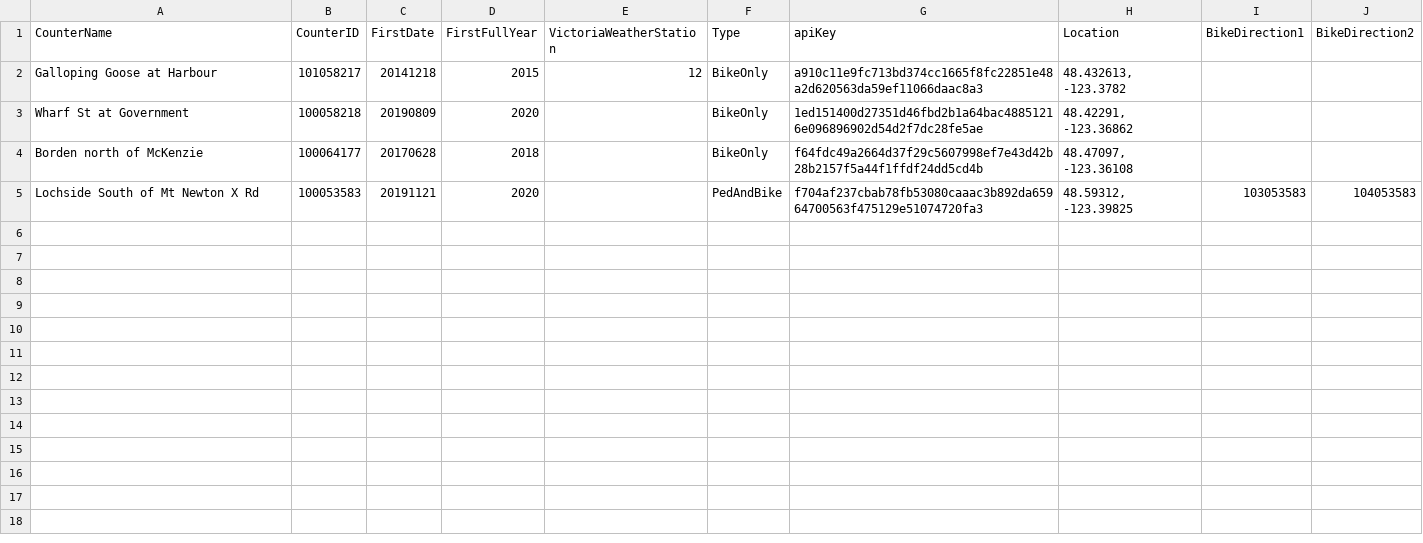
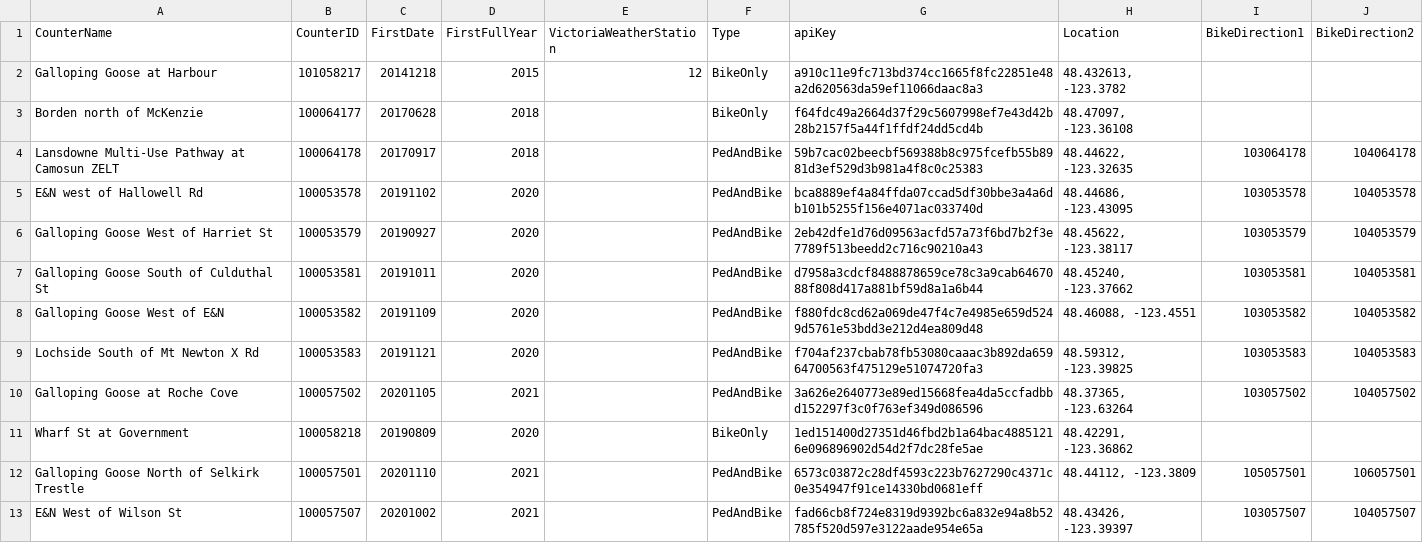
Before and after one commit to CoreyBurger/bikecounter, a CSV file: countersToVisualize.csv, drawn as a sheet; only a part is shown; the diff covers the shown part only.

Commit message:
add new counters to monitor

```diff
--- a/countersToVisualize.csv
+++ b/countersToVisualize.csv
@@ -2,4 +2,12 @@ CounterName,CounterID,FirstDate,FirstFullYear,VictoriaWeatherStation,Type,apiKey
 Galloping Goose at Harbour,101058217,20141218,2015,12,BikeOnly,a910c11e9fc713bd374cc1665f8fc22851e48a2d620563da59ef11066daac8a3,"48.432613, -123.3782",,
+Borden north of McKenzie,100064177,20170628,2018,,BikeOnly,f64fdc49a2664d37f29c5607998ef7e43d42b28b2157f5a44f1ffdf24dd5cd4b,"48.47097, -123.36108",,
+Lansdowne Multi-Use Pathway at Camosun ZELT,100064178,20170917,2018,,PedAndBike,59b7cac02beecbf569388b8c975fcefb55b8981d3ef529d3b981a4f8c0c25383,"48.44622,  -123.32635",103064178,104064178
+E&N west of Hallowell Rd,100053578,20191102,2020,,PedAndBike,bca8889ef4a84ffda07ccad5df30bbe3a4a6db101b5255f156e4071ac033740d,"48.44686, -123.43095",103053578,104053578
+Galloping Goose West of Harriet St,100053579,20190927,2020,,PedAndBike,2eb42dfe1d76d09563acfd57a73f6bd7b2f3e7789f513beedd2c716c90210a43,"48.45622, -123.38117",103053579,104053579
+Galloping Goose South of Culduthal St,100053581,20191011,2020,,PedAndBike,d7958a3cdcf8488878659ce78c3a9cab6467088f808d417a881bf59d8a1a6b44,"48.45240, -123.37662",103053581,104053581
+Galloping Goose West of E&N,100053582,20191109,2020,,PedAndBike,f880fdc8cd62a069de47f4c7e4985e659d5249d5761e53bdd3e212d4ea809d48,"48.46088, -123.4551",103053582,104053582
+Lochside South of Mt Newton X Rd,100053583,20191121,2020,,PedAndBike,f704af237cbab78fb53080caaac3b892da65964700563f475129e51074720fa3,"48.59312, -123.39825",103053583,104053583
+Galloping Goose at Roche Cove,100057502,20201105,2021,,PedAndBike,3a626e2640773e89ed15668fea4da5ccfadbbd152297f3c0f763ef349d086596,"48.37365, -123.63264",103057502,104057502
 Wharf St at Government,100058218,20190809,2020,,BikeOnly,1ed151400d27351d46fbd2b1a64bac48851216e096896902d54d2f7dc28fe5ae,"48.42291, -123.36862",,
-Borden north of McKenzie,100064177,20170628,2018,,BikeOnly,f64fdc49a2664d37f29c5607998ef7e43d42b28b2157f5a44f1ffdf24dd5cd4b,"48.47097, -123.36108",,
-Lochside South of Mt Newton X Rd,100053583,20191121,2020,,PedAndBike,f704af237cbab78fb53080caaac3b892da65964700563f475129e51074720fa3,"48.59312, -123.39825",103053583,104053583
+Galloping Goose North of Selkirk Trestle,100057501,20201110,2021,,PedAndBike,6573c03872c28df4593c223b7627290c4371c0e354947f91ce14330bd0681eff,"48.44112, -123.3809",105057501,106057501
+E&N West of Wilson St,100057507,20201002,2021,,PedAndBike,fad66cb8f724e8319d9392bc6a832e94a8b52785f520d597e3122aade954e65a,"48.43426, -123.39397",103057507,104057507
```
Also changed, not shown: 13 added rows elsewhere in this file.
